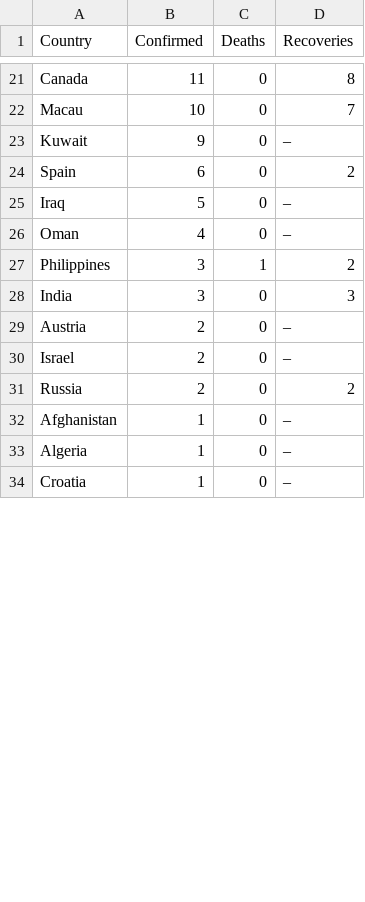
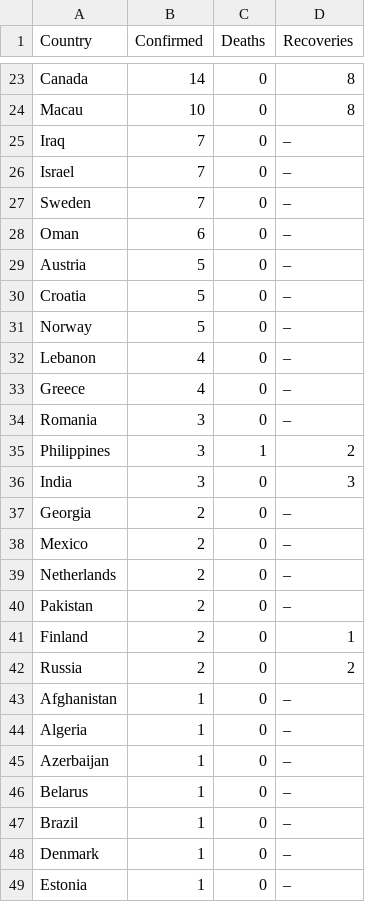
Before and after one commit to muratk3n/thirdwave, a CSV file: en/2020/02/corona.csv, drawn as a sheet; only a part is shown, gaps mark what is left out; removed rows and columns are numbered as before the commit, all else as after; the diff covers the shown part only; the diff names each change by its address in the sheet, - before the commit and + after, or states it on an @@ line.

```diff
--- a/en/2020/02/corona.csv
+++ b/en/2020/02/corona.csv
-B23 (Confirmed): 11
+B23 (Confirmed): 14
-D24 (Recoveries): 7
+D24 (Recoveries): 8
-row 23: Kuwait | 9 | 0 | –
-row 24: Spain | 6 | 0 | 2
-B25 (Confirmed): 5
+B25 (Confirmed): 7
+row 26: Israel | 7 | 0 | –
+row 27: Sweden | 7 | 0 | –
-B28 (Confirmed): 4
+B28 (Confirmed): 6
+row 29: Austria | 5 | 0 | –
+row 30: Croatia | 5 | 0 | –
+row 31: Norway | 5 | 0 | –
+row 32: Lebanon | 4 | 0 | –
+row 33: Greece | 4 | 0 | –
+row 34: Romania | 3 | 0 | –
-A37 (Country): Austria
+A37 (Country): Georgia
+row 38: Mexico | 2 | 0 | –
-A39 (Country): Israel
+A39 (Country): Netherlands
+row 40: Pakistan | 2 | 0 | –
+row 41: Finland | 2 | 0 | 1
+row 45: Azerbaijan | 1 | 0 | –
+row 46: Belarus | 1 | 0 | –
+row 47: Brazil | 1 | 0 | –
+row 48: Denmark | 1 | 0 | –
-A49 (Country): Croatia
+A49 (Country): Estonia
```
Also changed, not shown: 13 added rows, 9 removed rows and 25 edited cells elsewhere in this file, 3 other files.
